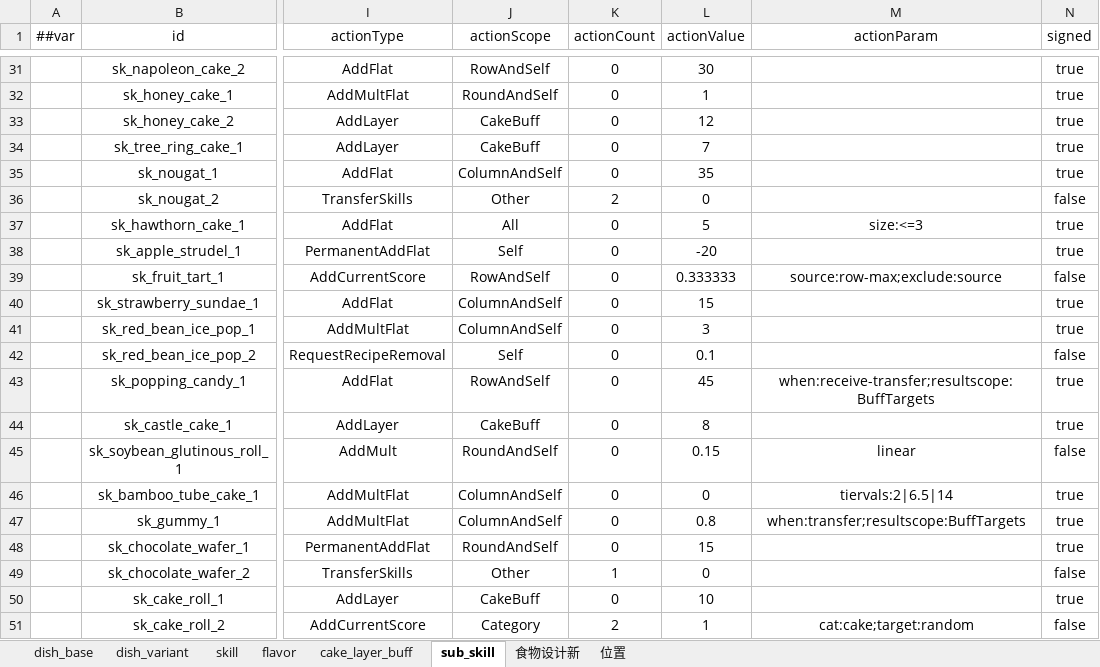
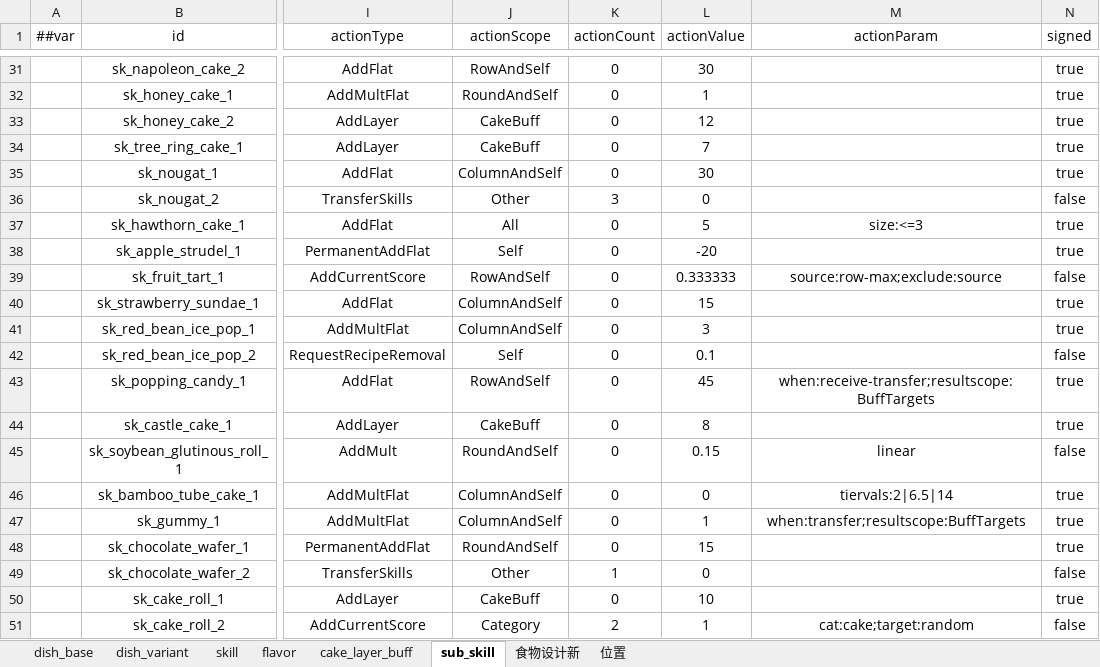
Before and after one commit to 2563495284/gourmetproject, an Excel workbook: GourmetProject/GameConfig/Datas/dish.xlsx, sheet sub_skill, drawn as a sheet; only a part is shown, gaps mark what is left out; values as stored, in another font and other column widths than the file's, no borders; the diff covers the shown part only; the diff names each change by its address in the sheet, - before the commit and + after, or states it on an @@ line.

```diff
--- a/GourmetProject/GameConfig/Datas/dish.xlsx (sheet sub_skill)
+++ b/GourmetProject/GameConfig/Datas/dish.xlsx (sheet sub_skill)
-L35 (actionValue): 35
+L35 (actionValue): 30
-K36 (actionCount): 2
+K36 (actionCount): 3
-L47 (actionValue): 0.8
+L47 (actionValue): 1
```
Also changed, not shown: 13 edited cells elsewhere in this sheet, GourmetProject/GameConfig/Datas/item.xlsx, GourmetProject/GameConfig/Datas/term.xlsx, 25 other files.
